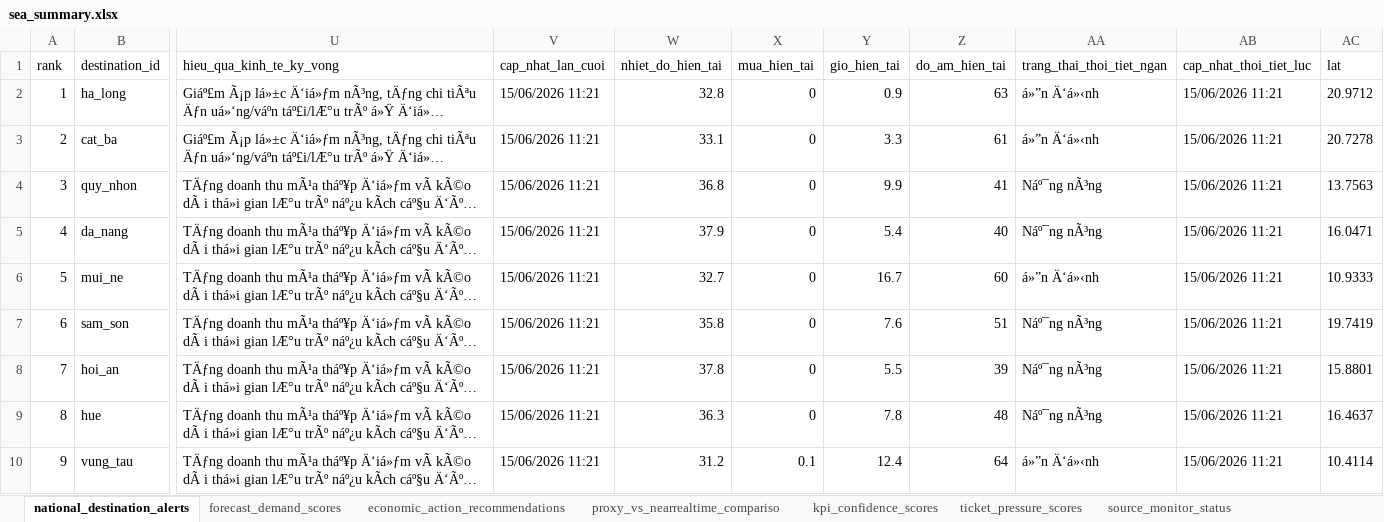
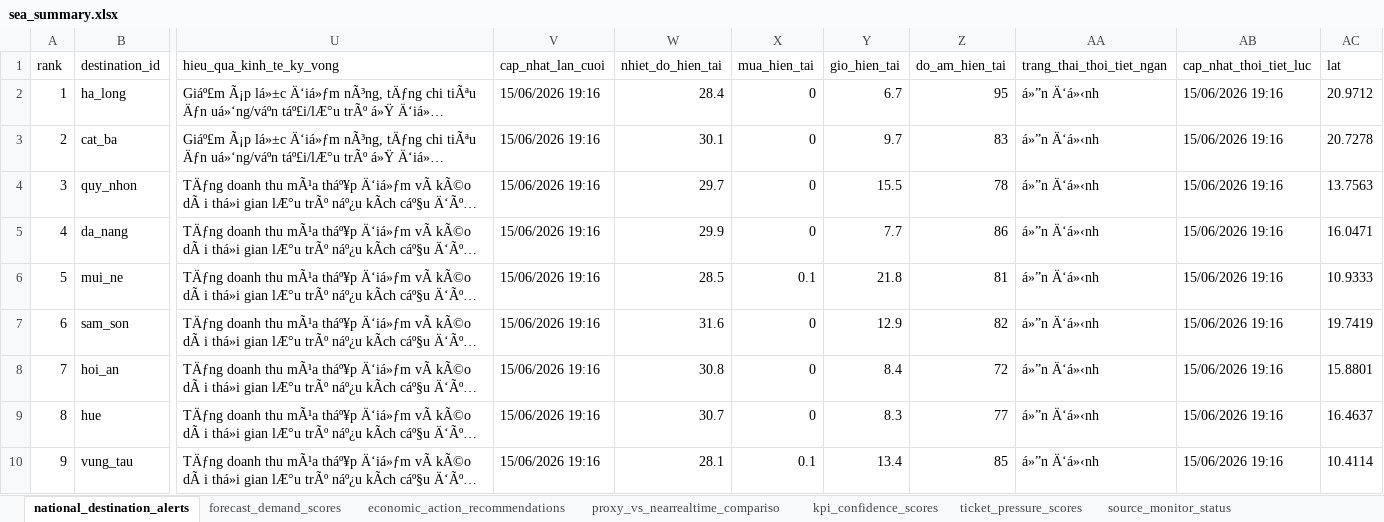
Before and after one commit to Quyennrose/SEA, an Excel workbook: exports/excel/sea_summary.xlsx, sheet national_destination_alerts, drawn as a sheet; only a part is shown, gaps mark what is left out; long unchanged cells end in …; values as stored, in another font and other column widths than the file's, no borders; the diff covers the shown part only; the diff names each change by its address in the sheet, - before the commit and + after, or states it on an @@ line.

```diff
--- a/exports/excel/sea_summary.xlsx (sheet national_destination_alerts)
+++ b/exports/excel/sea_summary.xlsx (sheet national_destination_alerts)
-V2:V10 (cap_nhat_lan_cuoi): 15/06/2026 11:21
+V2:V10 (cap_nhat_lan_cuoi): 15/06/2026 19:16
-W2 (nhiet_do_hien_tai): 32.8
+W2 (nhiet_do_hien_tai): 28.4
-Y2 (gio_hien_tai): 0.9
+Y2 (gio_hien_tai): 6.7
-Z2 (do_am_hien_tai): 63
+Z2 (do_am_hien_tai): 95
-AB2:AB10 (cap_nhat_thoi_tiet_luc): 15/06/2026 11:21
+AB2:AB10 (cap_nhat_thoi_tiet_luc): 15/06/2026 19:16
-W3 (nhiet_do_hien_tai): 33.1
+W3 (nhiet_do_hien_tai): 30.1
-Y3 (gio_hien_tai): 3.3
+Y3 (gio_hien_tai): 9.7
-Z3 (do_am_hien_tai): 61
+Z3 (do_am_hien_tai): 83
-W4 (nhiet_do_hien_tai): 36.8
+W4 (nhiet_do_hien_tai): 29.7
-Y4 (gio_hien_tai): 9.9
+Y4 (gio_hien_tai): 15.5
-Z4 (do_am_hien_tai): 41
+Z4 (do_am_hien_tai): 78
-AA4:AA5 (trang_thai_thoi_tiet_ngan): Náº¯ng nÃ³ng
+AA4:AA5 (trang_thai_thoi_tiet_ngan): á»”n Ä‘á»‹nh
-W5 (nhiet_do_hien_tai): 37.9
+W5 (nhiet_do_hien_tai): 29.9
-Y5 (gio_hien_tai): 5.4
+Y5 (gio_hien_tai): 7.7
-Z5 (do_am_hien_tai): 40
+Z5 (do_am_hien_tai): 86
-W6 (nhiet_do_hien_tai): 32.7
+W6 (nhiet_do_hien_tai): 28.5
-X6 (mua_hien_tai): 0
+X6 (mua_hien_tai): 0.1
-Y6 (gio_hien_tai): 16.7
+Y6 (gio_hien_tai): 21.8
-Z6 (do_am_hien_tai): 60
+Z6 (do_am_hien_tai): 81
-W7 (nhiet_do_hien_tai): 35.8
+W7 (nhiet_do_hien_tai): 31.6
-Y7 (gio_hien_tai): 7.6
+Y7 (gio_hien_tai): 12.9
-Z7 (do_am_hien_tai): 51
+Z7 (do_am_hien_tai): 82
-AA7:AA9 (trang_thai_thoi_tiet_ngan): Náº¯ng nÃ³ng
+AA7:AA9 (trang_thai_thoi_tiet_ngan): á»”n Ä‘á»‹nh
-W8 (nhiet_do_hien_tai): 37.8
+W8 (nhiet_do_hien_tai): 30.8
-Y8 (gio_hien_tai): 5.5
+Y8 (gio_hien_tai): 8.4
-Z8 (do_am_hien_tai): 39
+Z8 (do_am_hien_tai): 72
-W9 (nhiet_do_hien_tai): 36.3
+W9 (nhiet_do_hien_tai): 30.7
-Y9 (gio_hien_tai): 7.8
+Y9 (gio_hien_tai): 8.3
-Z9 (do_am_hien_tai): 48
+Z9 (do_am_hien_tai): 77
-W10 (nhiet_do_hien_tai): 31.2
+W10 (nhiet_do_hien_tai): 28.1
-Y10 (gio_hien_tai): 12.4
+Y10 (gio_hien_tai): 13.4
-Z10 (do_am_hien_tai): 64
+Z10 (do_am_hien_tai): 85
```
Also changed, not shown: 294 edited cells elsewhere in this sheet, sheet kpi_confidence_scores, sheet forecast_demand_scores, sheet proxy_vs_nearrealtime_compariso, sheet source_monitor_status, 40 other files.
